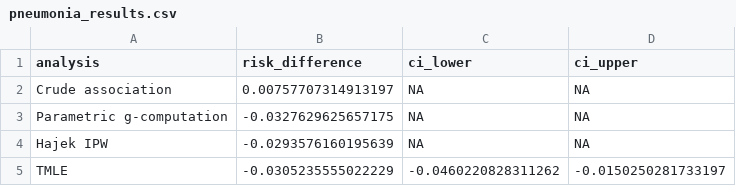
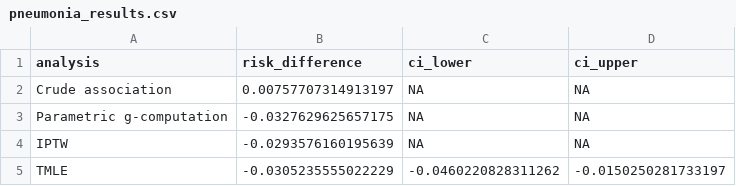
Before and after one commit to andystats/Instats-Aug-5-2026-seminar, a CSV file: modules/F/outputs/pneumonia_results.csv, drawn as a sheet.

```diff
--- a/modules/F/outputs/pneumonia_results.csv
+++ b/modules/F/outputs/pneumonia_results.csv
@@ -3,3 +3,3 @@
 "Parametric g-computation",-0.0327629625657175,NA,NA
-"Hajek IPW",-0.0293576160195639,NA,NA
+"IPTW",-0.0293576160195639,NA,NA
 "TMLE",-0.0305235555022229,-0.0460220828311262,-0.0150250281733197
```
Also changed, not shown: modules/G/outputs/pneumonia_tmle_technical_diagnostics.csv, modules/G/outputs/pneumonia_tmle_technical_results.csv, 46 other files.
